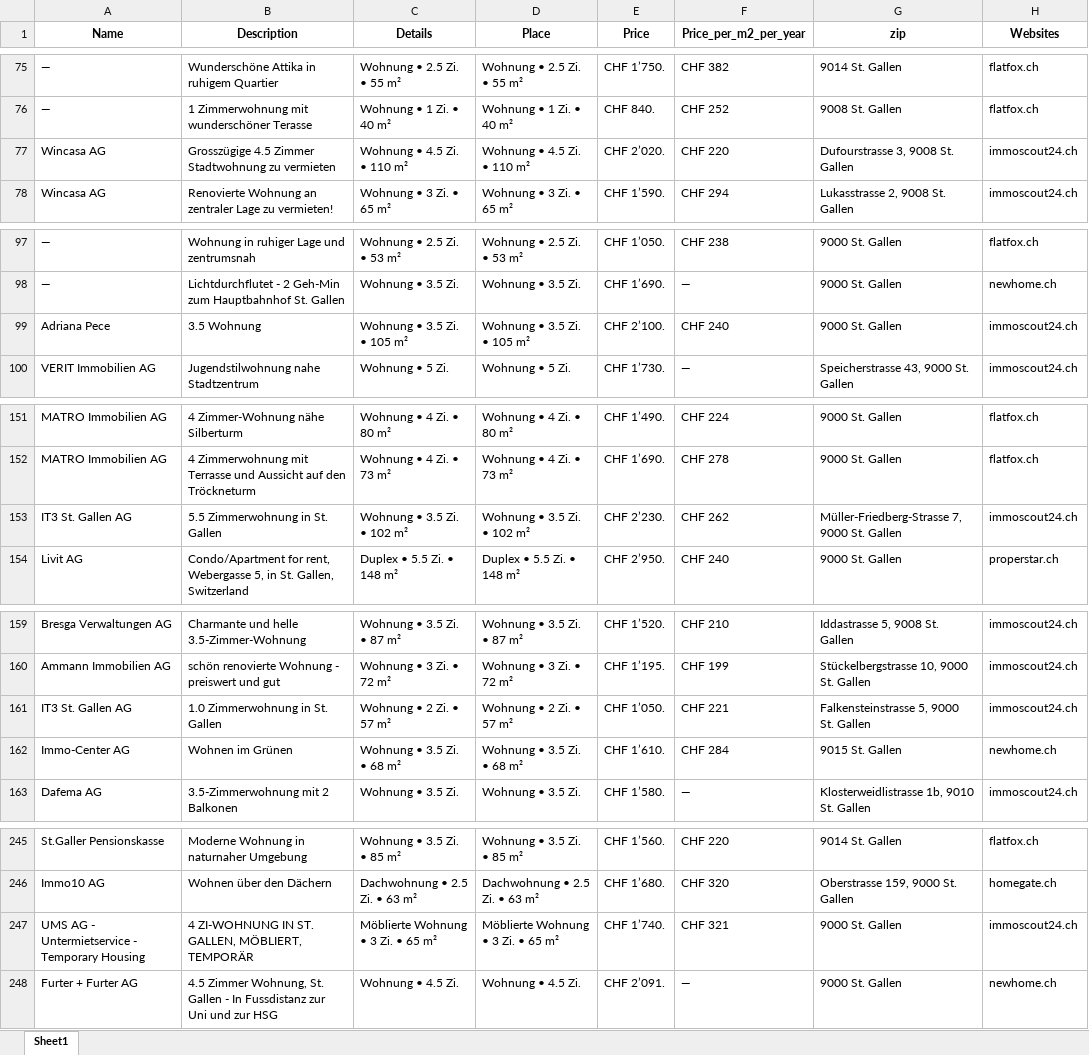
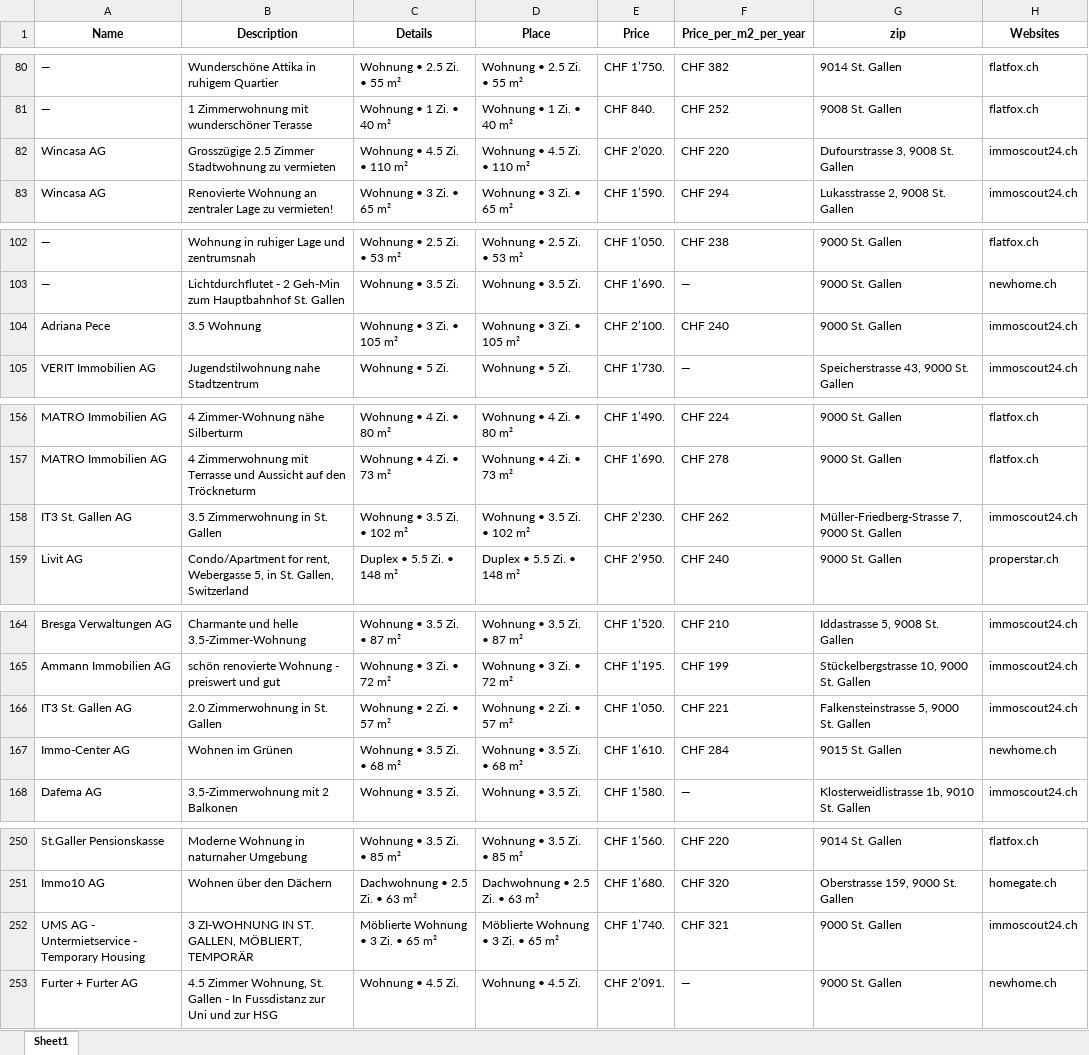
Before and after one commit to lorexzx/CS, an Excel workbook: Immobilienliste.xlsx, sheet Sheet1, drawn as a sheet; only a part is shown, gaps mark what is left out; values as stored, in another font and other column widths than the file's, no borders; addresses are those after the commit; the diff covers the shown part only; the diff names each change by its address in the sheet, - before the commit and + after, or states it on an @@ line.

```diff
--- a/Immobilienliste.xlsx (sheet Sheet1)
+++ b/Immobilienliste.xlsx (sheet Sheet1)
-B82 (Description): Grosszügige 4.5 Zimmer Stadtwohnung…
+B82 (Description): Grosszügige 2.5 Zimmer Stadtwohnung…
-C104 (Details): Wohnung • 3.5 Zi. • 105 m²
+C104 (Details): Wohnung • 3 Zi. • 105 m²
-D104 (Place): Wohnung • 3.5 Zi. • 105 m²
+D104 (Place): Wohnung • 3 Zi. • 105 m²
-B158 (Description): 5.5 Zimmerwohnung in St. Gallen
+B158 (Description): 3.5 Zimmerwohnung in St. Gallen
-B166 (Description): 1.0 Zimmerwohnung in St. Gallen
+B166 (Description): 2.0 Zimmerwohnung in St. Gallen
-B252 (Description): 4 ZI-WOHNUNG IN…
+B252 (Description): 3 ZI-WOHNUNG IN…
```
Also changed, not shown: 11 added rows, 11 removed rows and 10 edited cells elsewhere in this sheet.
